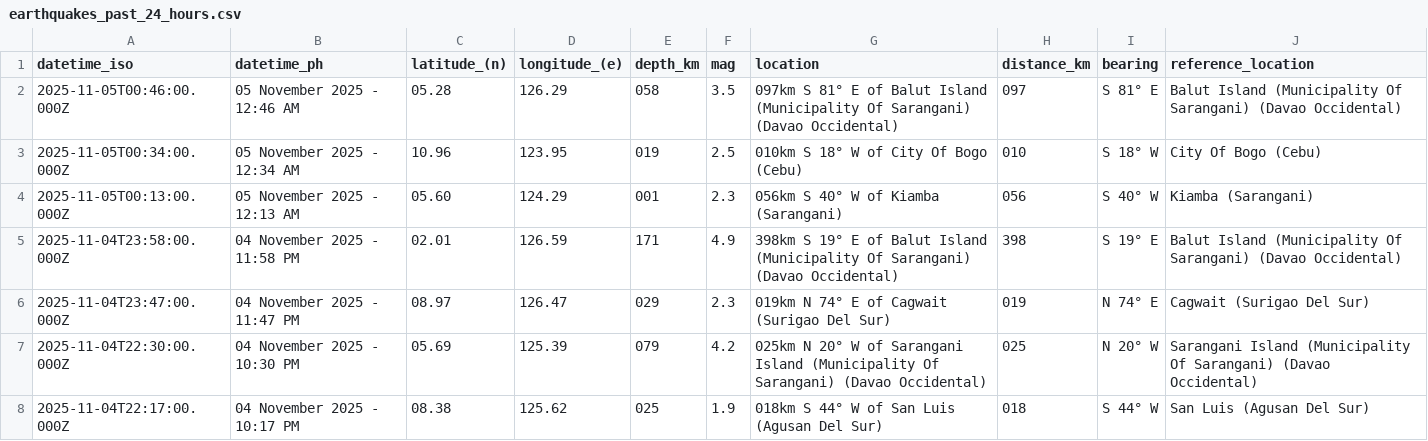
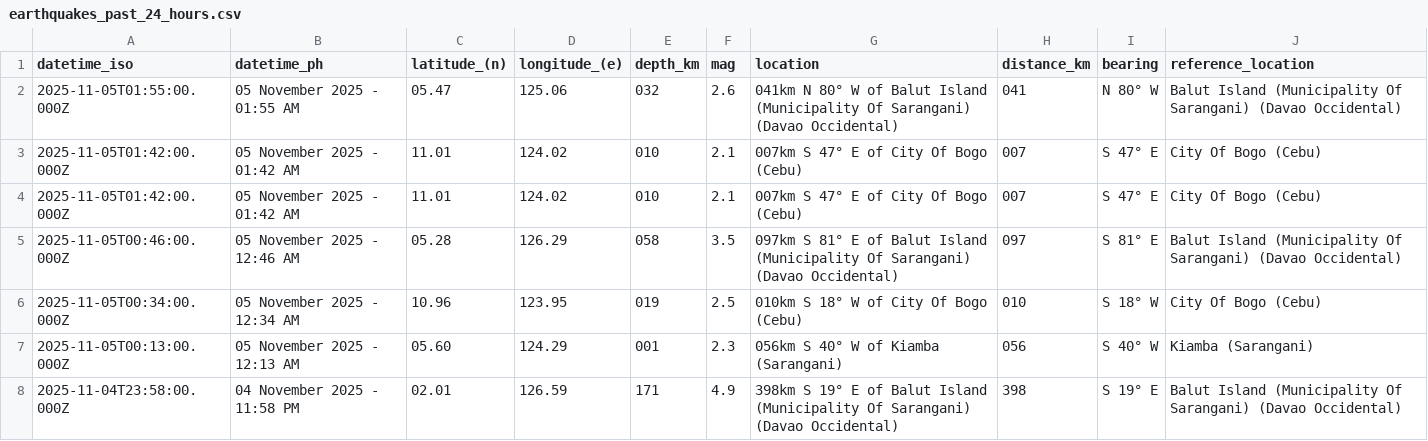
Before and after one commit to chamthesleeptalker/earthquake-tracker, a CSV file: earthquakes_past_24_hours.csv, drawn as a sheet; only a part is shown; the shorter side is filled out with more unchanged rows; the diff names each change by its address in the sheet, - before the commit and + after, or states it on an @@ line.

```diff
--- a/earthquakes_past_24_hours.csv
+++ b/earthquakes_past_24_hours.csv
+row 2: 2025-11-05T01:55:00.000Z | 05 November 2025 - 01:55 AM | 05.47 | 125.06 | 032 | 2.6 | 041km N 80° W of Balut Island (Municipality Of Sarangani) (Davao Occidental) | 041 | N 80° W | Balut Island (Municipality Of Sarangani) (Davao Occidental)
+row 3: 2025-11-05T01:42:00.000Z | 05 November 2025 - 01:42 AM | 11.01 | 124.02 | 010 | 2.1 | 007km S 47° E of City Of Bogo (Cebu) | 007 | S 47° E | City Of Bogo (Cebu)
+row 4: 2025-11-05T01:42:00.000Z | 05 November 2025 - 01:42 AM | 11.01 | 124.02 | 010 | 2.1 | 007km S 47° E of City Of Bogo (Cebu) | 007 | S 47° E | City Of Bogo (Cebu)
```
Also changed, not shown: earthquake_summary_stats.csv, earthquakes.csv, 5 other files.
